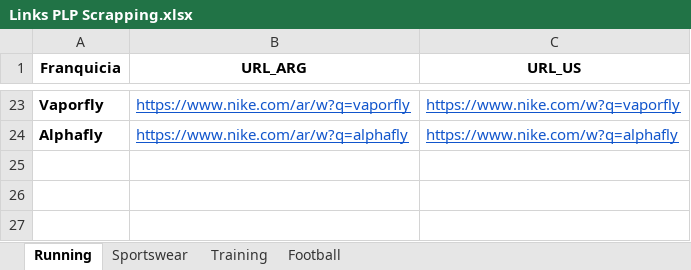
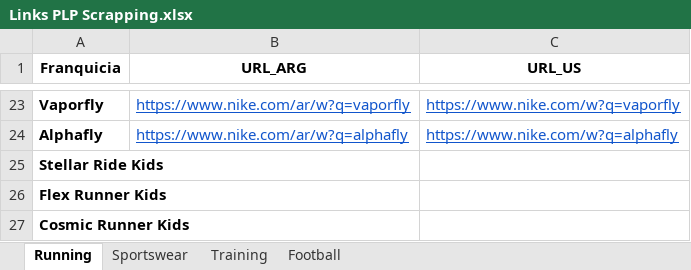
Before and after one commit to nicoacrespo04-wq/Nike_Scrapper_Final, an Excel workbook: Links PLP Scrapping.xlsx, sheet Running, drawn as a sheet; only a part is shown, gaps mark what is left out; values as stored, in another font and other column widths than the file's, no borders; the diff names each change by its address in the sheet, - before the commit and + after, or states it on an @@ line.

```diff
--- a/Links PLP Scrapping.xlsx (sheet Running)
+++ b/Links PLP Scrapping.xlsx (sheet Running)
+row 25: Stellar Ride Kids
+row 26: Flex Runner Kids
+row 27: Cosmic Runner Kids
```
Also changed, not shown: sheet Sportswear, Comparativa_Nike_Adidas.xlsx, 32 other files.
